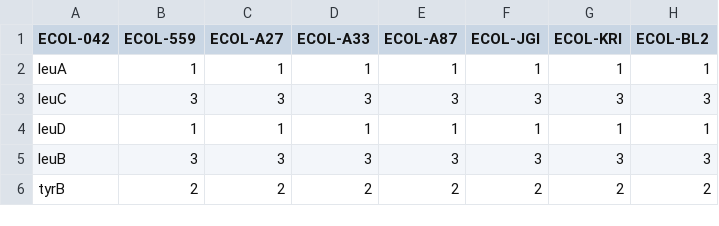
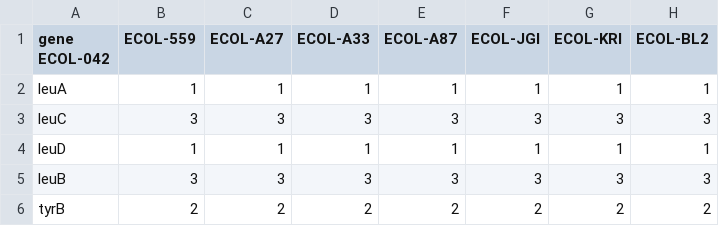
Before and after one commit to CGU-CERTH/PathTrace, a TSV file: figures-data/figure3-data.tsv, drawn as a sheet; only a part is shown; the diff names each change by its address in the sheet, - before the commit and + after, or states it on an @@ line.

Commit message:
Updated name for column 1

```diff
--- a/figures-data/figure3-data.tsv
+++ b/figures-data/figure3-data.tsv
-A1: ECOL-042
+A1: gene ECOL-042
```
